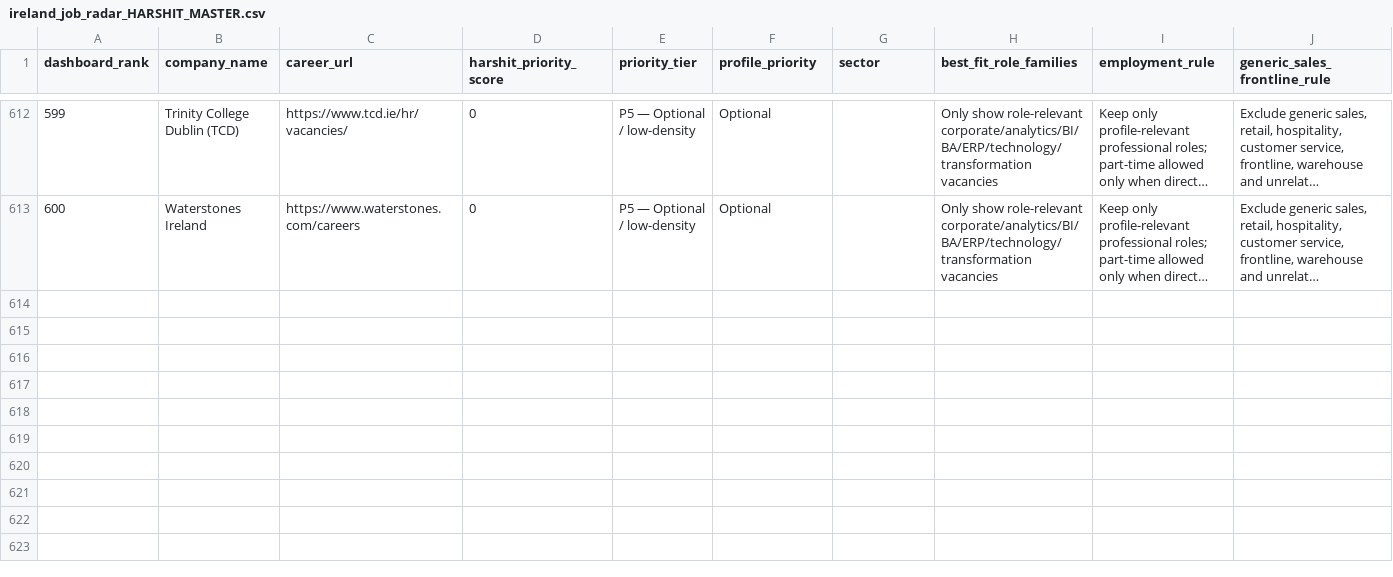
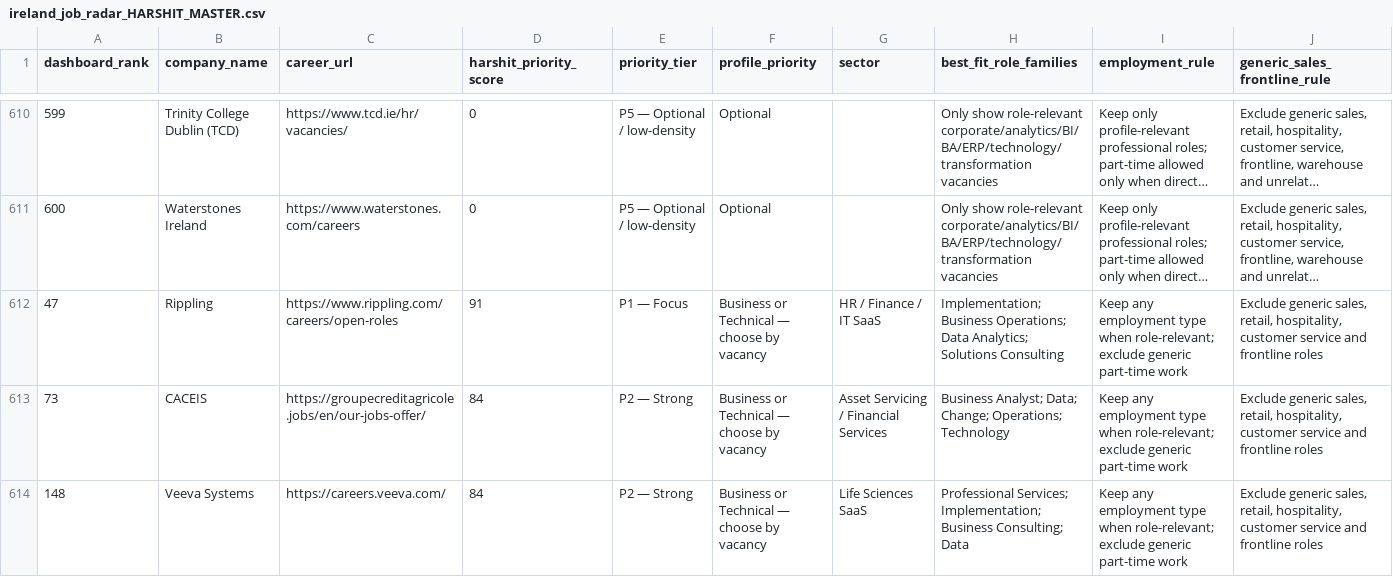
Before and after one commit to kotnala-harshit/job-dashboard, a CSV file: ireland_job_radar_HARSHIT_MASTER.csv, drawn as a sheet; only a part is shown, gaps mark what is left out; long unchanged cells end in …; rows hold the shown columns only; the diff covers the shown part only; the diff names each change by its address in the sheet, - before the commit and + after, or states it on an @@ line.

Commit message:
Expand registry from ROI company list

```diff
--- a/ireland_job_radar_HARSHIT_MASTER.csv
+++ b/ireland_job_radar_HARSHIT_MASTER.csv
+row 612: 47 | Rippling | https://www.rippling.com/careers/open-roles | 91 | P1 — Focus | Business or Technical — choose by vacancy | HR / Finance / IT SaaS | Implementation; Business Operations; Data Analytics; Solutions Consulting | Keep any employment type when role-relevant; exclude generic part-time work | Exclude generic sales, retail, hospitality, customer service and frontline roles
+row 613: 73 | CACEIS | https://groupecreditagricole.jobs/en/our-jobs-offer/ | 84 | P2 — Strong | Business or Technical — choose by vacancy | Asset Servicing / Financial Services | Business Analyst; Data; Change; Operations; Technology | Keep any employment type when role-relevant; exclude generic part-time work | Exclude generic sales, retail, hospitality, customer service and frontline roles
+row 614: 148 | Veeva Systems | https://careers.veeva.com/ | 84 | P2 — Strong | Business or Technical — choose by vacancy | Life Sciences SaaS | Professional Services; Implementation; Business Consulting; Data | Keep any employment type when role-relevant; exclude generic part-time work | Exclude generic sales, retail, hospitality, customer service and frontline roles
```
Also changed, not shown: 3 added rows and 2 removed rows elsewhere in this file, 2 other files.
